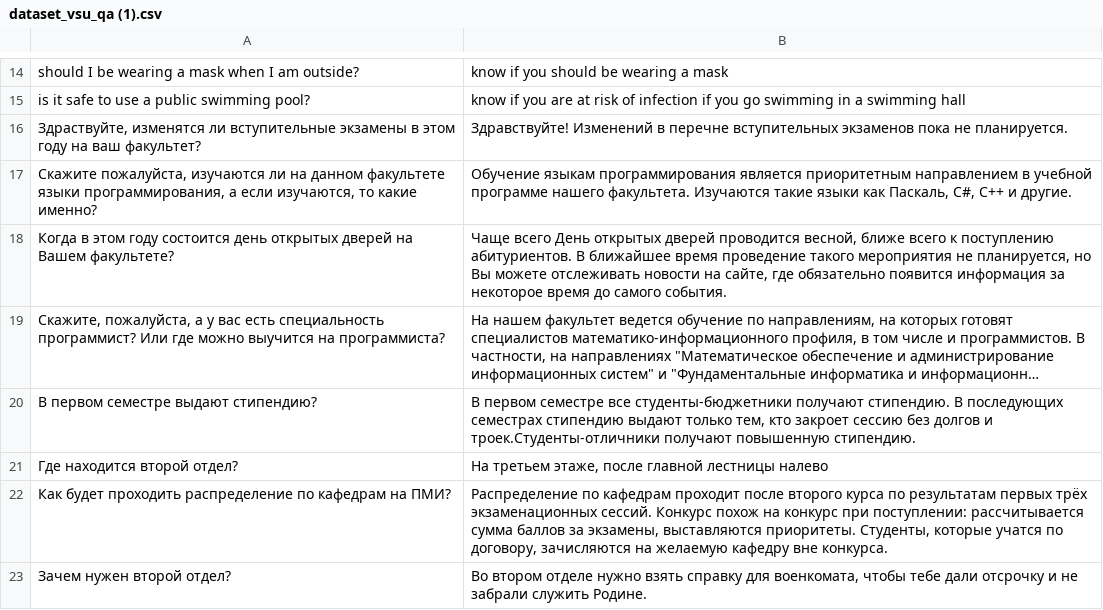
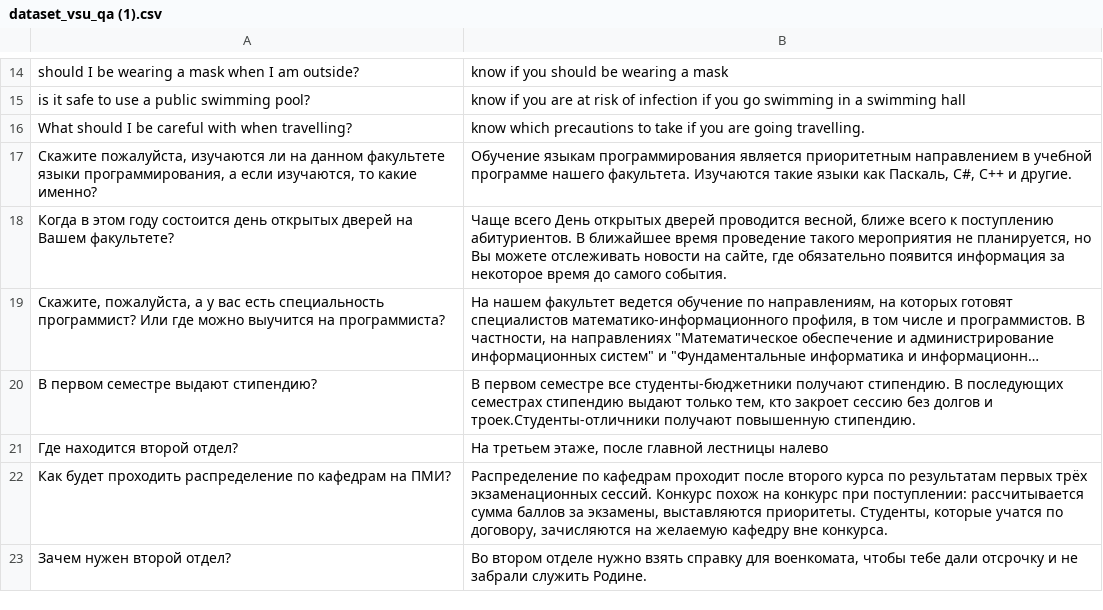
Before and after one commit to daxit99/Chatbot-python, a CSV file: src/core/data/dataset_vsu_qa (1).csv, drawn as a sheet; only a part is shown, gaps mark what is left out; long unchanged cells end in …; removed rows and columns are numbered as before the commit, all else as after; the diff names each change by its address in the sheet, - before the commit and + after, or states it on an @@ line.

Commit message:
Update dataset_vsu_qa (1).csv

```diff
--- a/src/core/data/dataset_vsu_qa (1).csv
+++ b/src/core/data/dataset_vsu_qa (1).csv
-row 16: Здраствуйте, изменятся ли вступительные экзамены в этом году на ваш факультет? | Здравствуйте! Изменений в перечне вступительных экзаменов пока не планируется.
+row 16: What should I be careful with when travelling? | know which precautions to take if you are going travelling.
```
